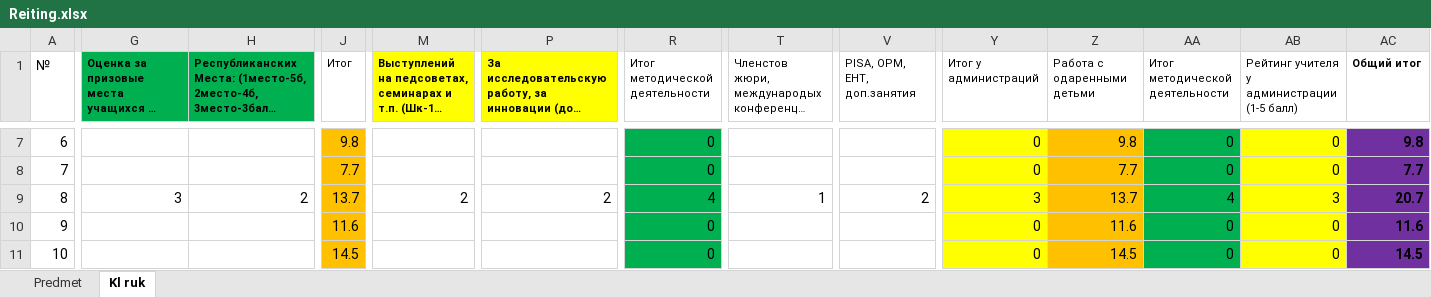
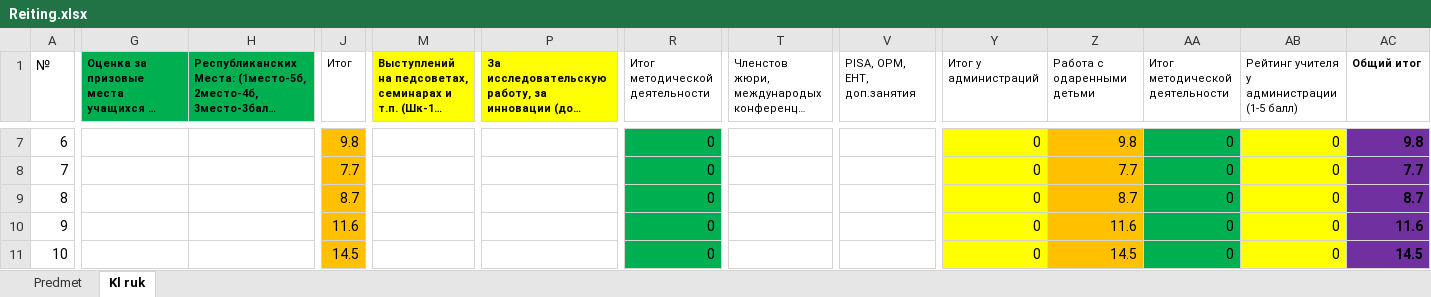
Before and after one commit to aidarpavl/reiting, an Excel workbook: Reiting.xlsx, sheet Kl ruk, drawn as a sheet; only a part is shown, gaps mark what is left out; long unchanged cells end in …; values as stored, in another font and other column widths than the file's, no borders; the diff names each change by its address in the sheet, - before the commit and + after, or states it on an @@ line.

```diff
--- a/Reiting.xlsx (sheet Kl ruk)
+++ b/Reiting.xlsx (sheet Kl ruk)
-G9: 3
+G9: (empty)
-H9: 2
+H9: (empty)
-J9 (Итог): 13.7
+J9 (Итог): 8.7
-M9: 2
+M9: (empty)
-P9: 2
+P9: (empty)
-R9 (Итог методической деятельности): 4
+R9 (Итог методической деятельности): 0
-T9: 1
+T9: (empty)
-V9 (PISA, ОРМ, ЕНТ, доп.занятия): 2
+V9 (PISA, ОРМ, ЕНТ, доп.занятия): (empty)
-Y9 (Итог у администраций): 3
+Y9 (Итог у администраций): 0
-Z9 (Работа с одаренными детьми): 13.7
+Z9 (Работа с одаренными детьми): 8.7
-AA9 (Итог методической деятельности): 4
+AA9 (Итог методической деятельности): 0
-AB9: 3
+AB9: 0
-AC9 (Общий итог): 20.7
+AC9 (Общий итог): 8.7
```
Also changed, not shown: sheet Predmet, reiting1.xlsx, 2 other files.
